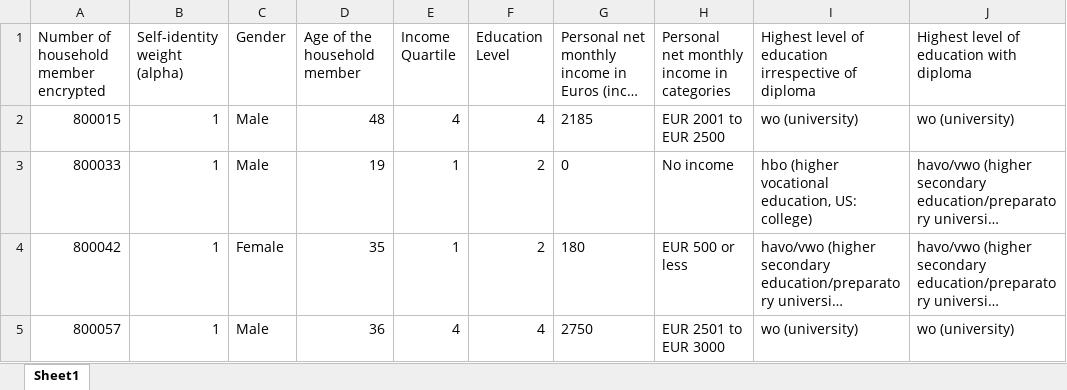
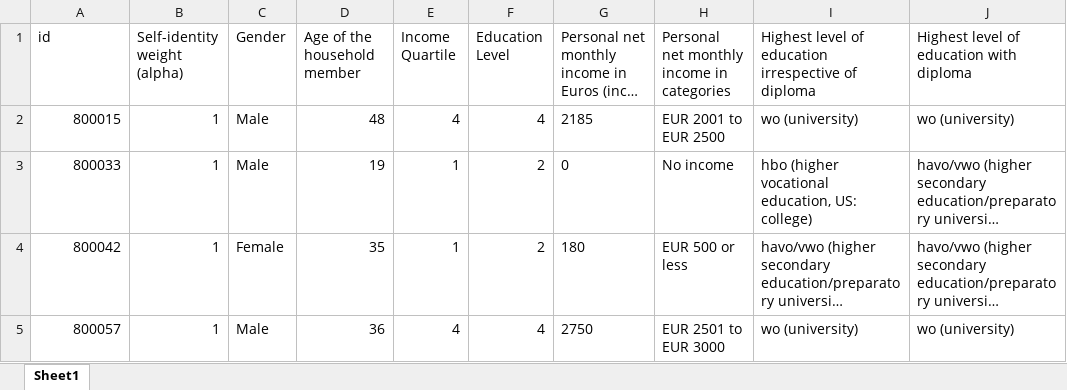
Before and after one commit to HeiJuli/foodfriends, an Excel workbook: data/alpha_demographics.xlsx, sheet Sheet1, drawn as a sheet; only a part is shown; long unchanged cells end in …; values as stored, in another font and other column widths than the file's, no borders; the diff names each change by its address in the sheet, - before the commit and + after, or states it on an @@ line.

```diff
--- a/data/alpha_demographics.xlsx (sheet Sheet1)
+++ b/data/alpha_demographics.xlsx (sheet Sheet1)
-A1: Number of household member encrypted
+A1: id
```
Also changed, not shown: data/rho_demographics.xlsx, data/theta_diet_demographics.xlsx, 10 other files.
